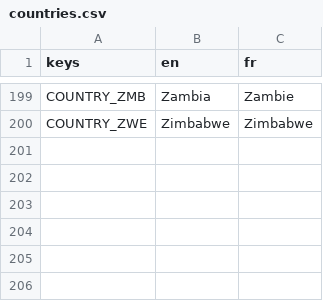
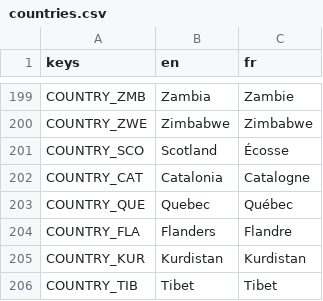
Before and after one commit to Chronos8001/Statecraft, a CSV file: data/localization/countries.csv, drawn as a sheet; only a part is shown, gaps mark what is left out; the diff names each change by its address in the sheet, - before the commit and + after, or states it on an @@ line.

```diff
--- a/data/localization/countries.csv
+++ b/data/localization/countries.csv
+row 201: COUNTRY_SCO | Scotland | Écosse
+row 202: COUNTRY_CAT | Catalonia | Catalogne
+row 203: COUNTRY_QUE | Quebec | Québec
+row 204: COUNTRY_FLA | Flanders | Flandre
+row 205: COUNTRY_KUR | Kurdistan | Kurdistan
+row 206: COUNTRY_TIB | Tibet | Tibet
```
Also changed, not shown: data/localization/ui.csv, 5 other files.
